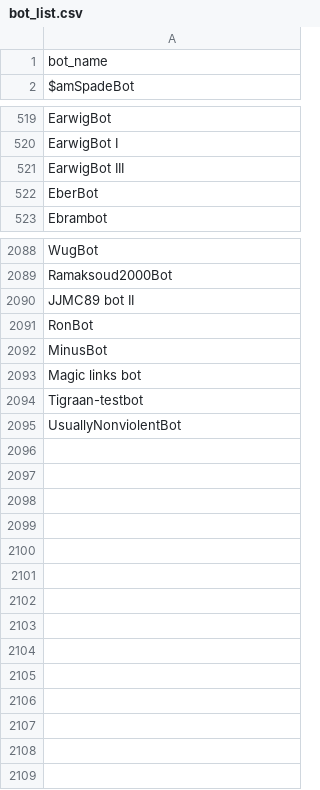
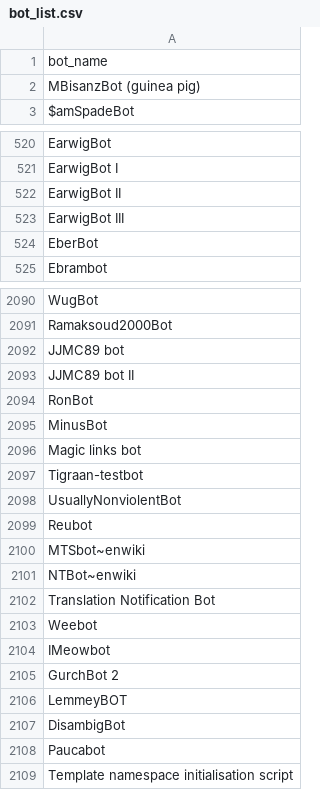
Before and after one commit to bowen0603/WikiProjectRecSys, a CSV file: data/bot_list.csv, drawn as a sheet; only a part is shown, gaps mark what is left out.

```diff
--- a/data/bot_list.csv
+++ b/data/bot_list.csv
@@ -1,2 +1,3 @@
 bot_name
+MBisanzBot (guinea pig)
 $amSpadeBot
@@ -520,2 +521,3 @@ EarwigBot
 EarwigBot I
+EarwigBot II
 EarwigBot III
@@ -2089,2 +2091,3 @@ WugBot
 Ramaksoud2000Bot
+JJMC89 bot
 JJMC89 bot II
@@ -2095 +2098,12 @@ Tigraan-testbot
 UsuallyNonviolentBot
+Reubot
+MTSbot~enwiki
+NTBot~enwiki
+Translation Notification Bot
+Weebot
+IMeowbot
+GurchBot 2
+LemmeyBOT
+DisambigBot
+Paucabot
+Template namespace initialisation script
```
Also changed, not shown: 1 other file.
